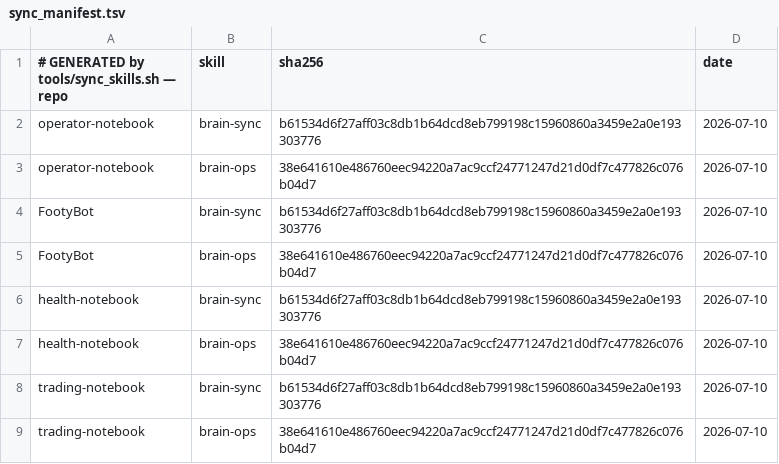
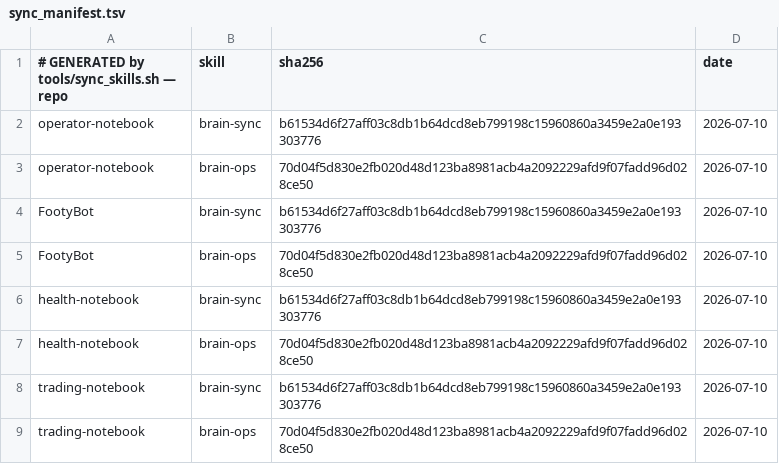
Before and after one commit to brendahhn/brendan_brain, a TSV file: skills/sync_manifest.tsv, drawn as a sheet.

```diff
--- a/skills/sync_manifest.tsv
+++ b/skills/sync_manifest.tsv
@@ -2,8 +2,8 @@
 operator-notebook	brain-sync	b61534d6f27aff03c8db1b64dcd8eb799198c15960860a3459e2a0e193303776	2026-07-10
-operator-notebook	brain-ops	38e641610e486760eec94220a7ac9ccf24771247d21d0df7c477826c076b04d7	2026-07-10
+operator-notebook	brain-ops	70d04f5d830e2fb020d48d123ba8981acb4a2092229afd9f07fadd96d028ce50	2026-07-10
 FootyBot	brain-sync	b61534d6f27aff03c8db1b64dcd8eb799198c15960860a3459e2a0e193303776	2026-07-10
-FootyBot	brain-ops	38e641610e486760eec94220a7ac9ccf24771247d21d0df7c477826c076b04d7	2026-07-10
+FootyBot	brain-ops	70d04f5d830e2fb020d48d123ba8981acb4a2092229afd9f07fadd96d028ce50	2026-07-10
 health-notebook	brain-sync	b61534d6f27aff03c8db1b64dcd8eb799198c15960860a3459e2a0e193303776	2026-07-10
-health-notebook	brain-ops	38e641610e486760eec94220a7ac9ccf24771247d21d0df7c477826c076b04d7	2026-07-10
+health-notebook	brain-ops	70d04f5d830e2fb020d48d123ba8981acb4a2092229afd9f07fadd96d028ce50	2026-07-10
 trading-notebook	brain-sync	b61534d6f27aff03c8db1b64dcd8eb799198c15960860a3459e2a0e193303776	2026-07-10
-trading-notebook	brain-ops	38e641610e486760eec94220a7ac9ccf24771247d21d0df7c477826c076b04d7	2026-07-10
+trading-notebook	brain-ops	70d04f5d830e2fb020d48d123ba8981acb4a2092229afd9f07fadd96d028ce50	2026-07-10
```
Also changed, not shown: system/INDEX.tsv, 18 other files.
